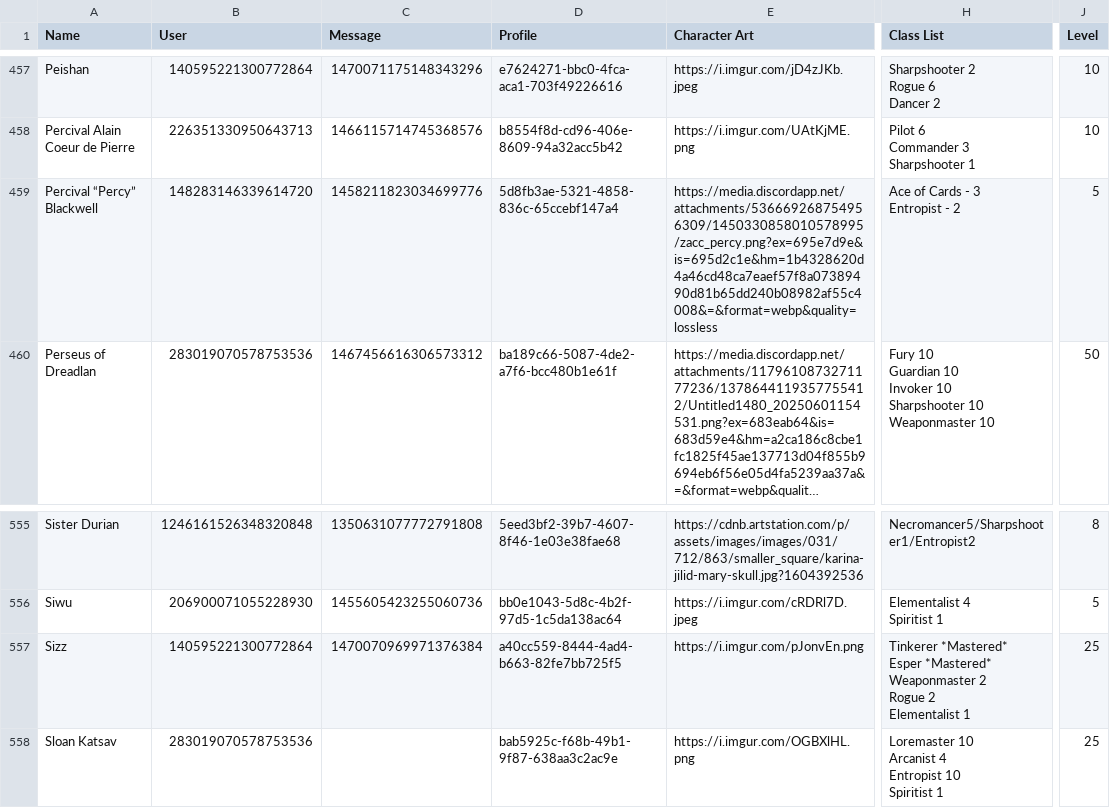
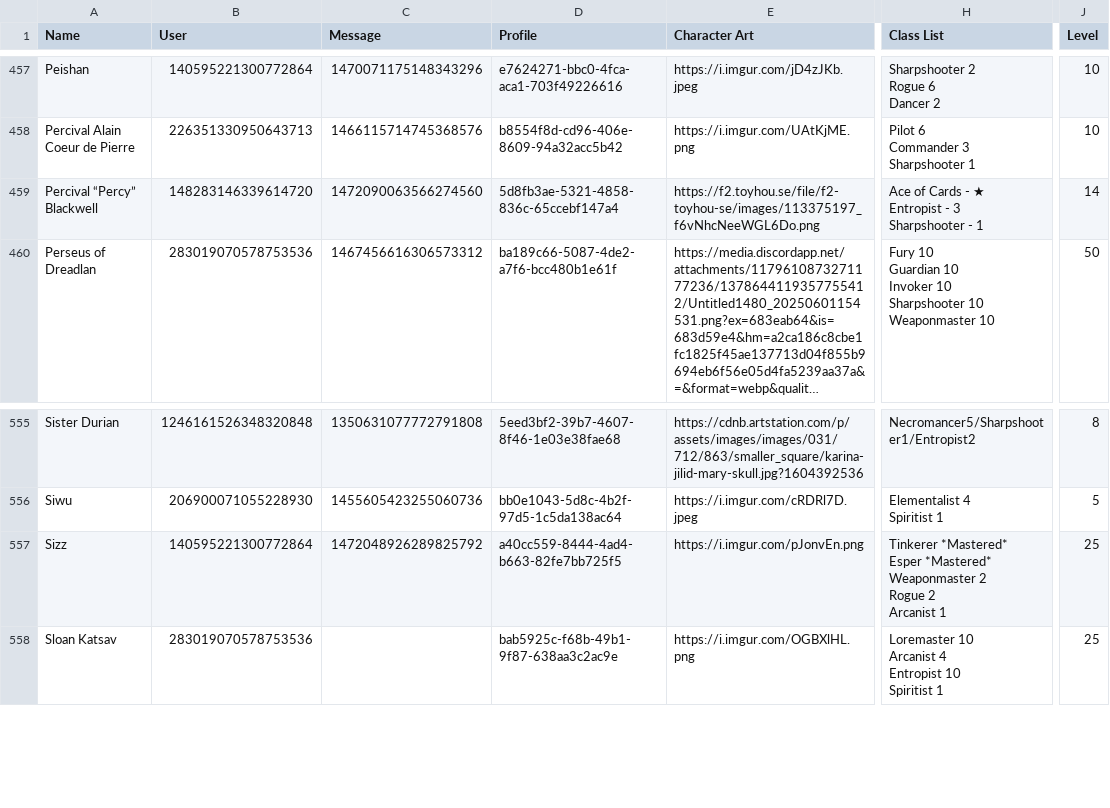
Before and after one commit to jrlol3/Megu-CSV-JSON-Storage, a CSV file: profile/signups.csv, drawn as a sheet; only a part is shown, gaps mark what is left out; long unchanged cells end in …; ↵ is a line break in a cell; the diff names each change by its address in the sheet, - before the commit and + after, or states it on an @@ line.

Commit message:
Update profile/signups.csv

```diff
--- a/profile/signups.csv
+++ b/profile/signups.csv
-C459 (Message): 1458211823034699776
+C459 (Message): 1472090063566274560
-E459 (Character Art): https://media.discordapp.net/attachments/536669268754956309/1450330858010578995/zacc_percy.png?ex=695e7d9e&is=695d2c1e&hm=1b4328620d4a46cd48ca7eaef57f8a07389490d81b65dd240b08982af55c4008&=&format=webp&quality=lossless
+E459 (Character Art): https://f2.toyhou.se/file/f2-toyhou-se/images/113375197_f6vNhcNeeWGL6Do.png
-H459 (Class List): Ace of Cards - 3 ↵ Entropist - 2
+H459 (Class List): Ace of Cards - ★ ↵ Entropist - 3 ↵ Sharpshooter - 1
-J459 (Level): 5
+J459 (Level): 14
-C557 (Message): 1470070969971376384
+C557 (Message): 1472048926289825792
-H557 (Class List): …Rogue 2 ↵ Elementalist 1
+H557 (Class List): …Rogue 2 ↵ Arcanist 1
```
